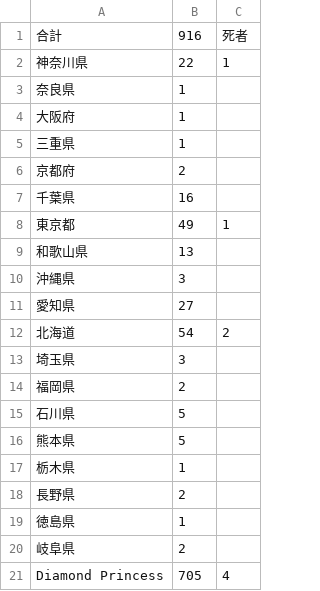
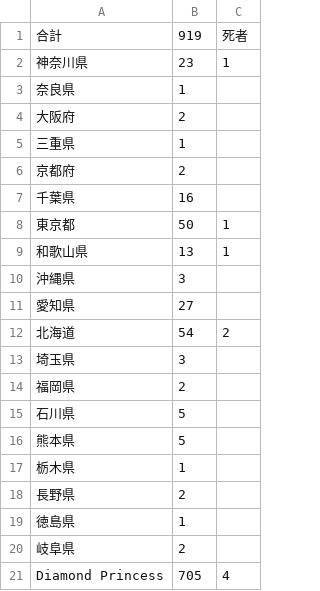
Before and after one commit to wifecooky/land, a CSV file: data_jp.csv, drawn as a sheet.

```diff
--- a/data_jp.csv
+++ b/data_jp.csv
@@ -1,5 +1,5 @@
-合計,916,死者
-神奈川県,22,1
+合計,919,死者
+神奈川県,23,1
 奈良県,1,
-大阪府,1,
+大阪府,2,
 三重県,1,
@@ -7,4 +7,4 @@
 千葉県,16,
-東京都,49,1
-和歌山県,13,
+東京都,50,1
+和歌山県,13,1
 沖縄県,3,
```
Also changed, not shown: conv_map_data.csv.
